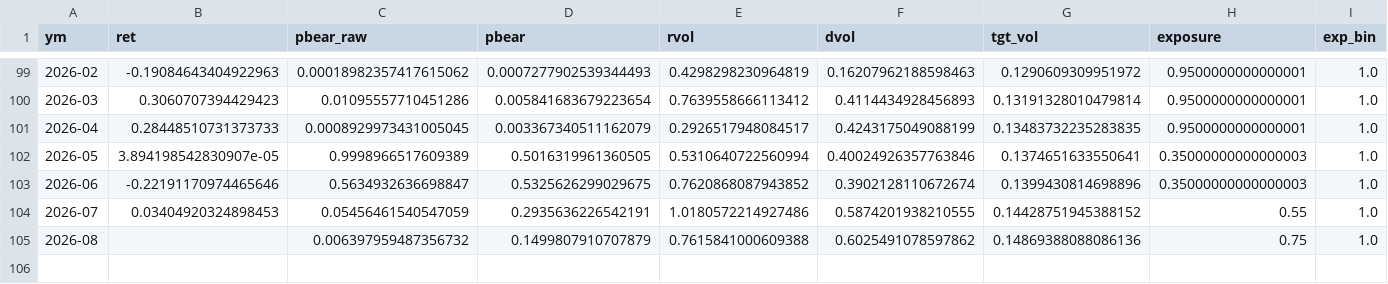
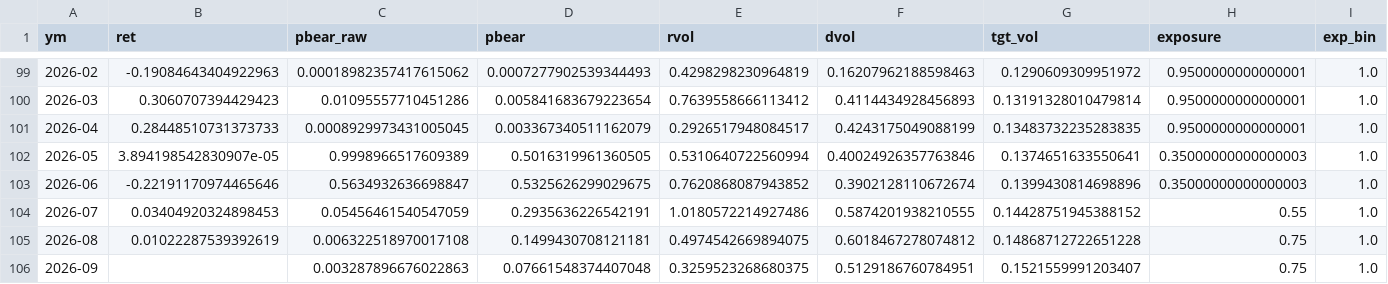
Before and after one commit to dango-sk/alpha_lab, a CSV file: analysis/hsmm_final_path.csv, drawn as a sheet; only a part is shown, gaps mark what is left out; rows hold the shown columns only; the diff names each change by its address in the sheet, - before the commit and + after, or states it on an @@ line.

```diff
--- a/analysis/hsmm_final_path.csv
+++ b/analysis/hsmm_final_path.csv
-B105 (ret): (empty)
+B105 (ret): 0.01022287539392619
-C105 (pbear_raw): 0.006397959487356732
+C105 (pbear_raw): 0.006322518970017108
-D105 (pbear): 0.1499807910707879
+D105 (pbear): 0.1499430708121181
-E105 (rvol): 0.7615841000609388
+E105 (rvol): 0.4974542669894075
-F105 (dvol): 0.6025491078597862
+F105 (dvol): 0.6018467278074812
-G105 (tgt_vol): 0.14869388088086136
+G105 (tgt_vol): 0.14868712722651228
+row 106: 2026-09 |  | 0.003287896676022863 | 0.07661548374407048 | 0.3259523268680375 | 0.5129186760784951 | 0.1521559991203407 | 0.75 | 1.0
```
